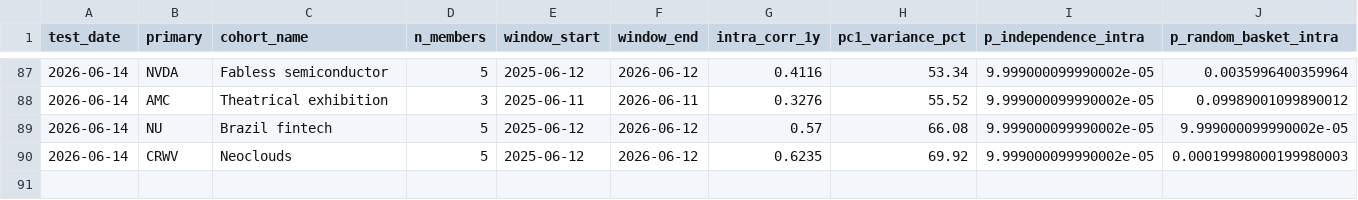
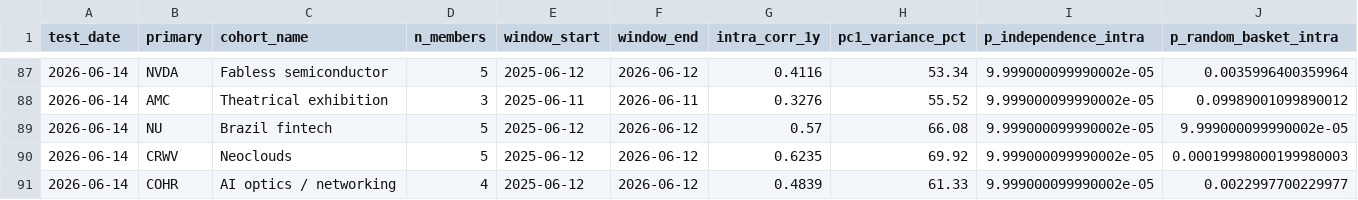
Before and after one commit to Kleinster2/financial-charts, a CSV file: scripts/cluster_registry.csv, drawn as a sheet; only a part is shown, gaps mark what is left out; rows hold the shown columns only; the diff names each change by its address in the sheet, - before the commit and + after, or states it on an @@ line.

```diff
--- a/scripts/cluster_registry.csv
+++ b/scripts/cluster_registry.csv
+row 91: 2026-06-14 | COHR | AI optics / networking | 4 | 2025-06-12 | 2026-06-12 | 0.4839 | 61.33 | 9.999000099990002e-05 | 0.0022997700229977
```
Also changed, not shown: 9 other files.
